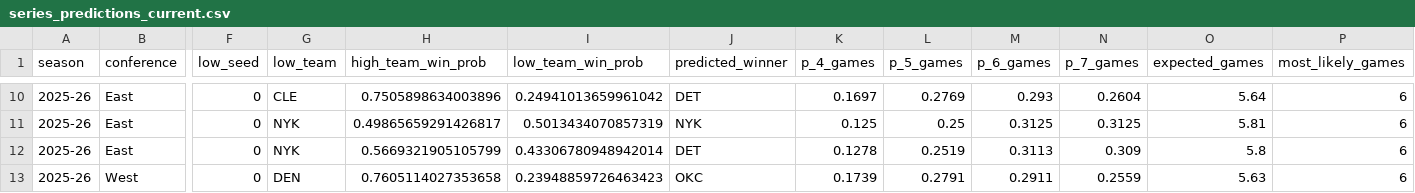
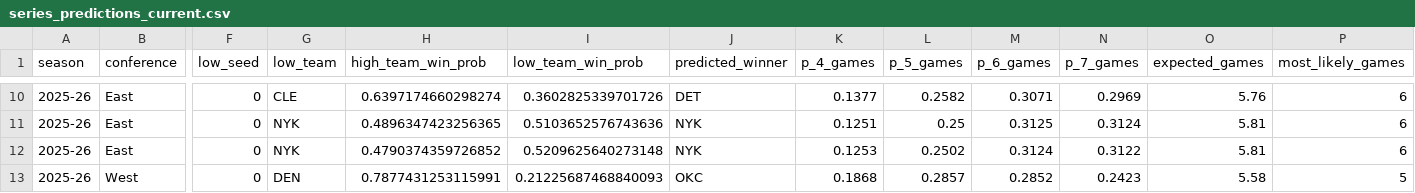
Before and after one commit to NHX87/nba-playoff-predictor, a CSV file: models/trained/series_predictions_current.csv, drawn as a sheet; only a part is shown, gaps mark what is left out; the diff covers the shown part only; the diff names each change by its address in the sheet, - before the commit and + after, or states it on an @@ line.

```diff
--- a/models/trained/series_predictions_current.csv
+++ b/models/trained/series_predictions_current.csv
-H10 (high_team_win_prob): 0.7505898634003896
+H10 (high_team_win_prob): 0.6397174660298274
-I10 (low_team_win_prob): 0.24941013659961042
+I10 (low_team_win_prob): 0.3602825339701726
-K10 (p_4_games): 0.1697
+K10 (p_4_games): 0.1377
-L10 (p_5_games): 0.2769
+L10 (p_5_games): 0.2582
-M10 (p_6_games): 0.293
+M10 (p_6_games): 0.3071
-N10 (p_7_games): 0.2604
+N10 (p_7_games): 0.2969
-O10 (expected_games): 5.64
+O10 (expected_games): 5.76
-H11 (high_team_win_prob): 0.49865659291426817
+H11 (high_team_win_prob): 0.4896347423256365
-I11 (low_team_win_prob): 0.5013434070857319
+I11 (low_team_win_prob): 0.5103652576743636
-K11 (p_4_games): 0.125
+K11 (p_4_games): 0.1251
-N11 (p_7_games): 0.3125
+N11 (p_7_games): 0.3124
-H12 (high_team_win_prob): 0.5669321905105799
+H12 (high_team_win_prob): 0.4790374359726852
-I12 (low_team_win_prob): 0.43306780948942014
+I12 (low_team_win_prob): 0.5209625640273148
-J12 (predicted_winner): DET
+J12 (predicted_winner): NYK
-K12 (p_4_games): 0.1278
+K12 (p_4_games): 0.1253
-L12 (p_5_games): 0.2519
+L12 (p_5_games): 0.2502
-M12 (p_6_games): 0.3113
+M12 (p_6_games): 0.3124
-N12 (p_7_games): 0.309
+N12 (p_7_games): 0.3122
-O12 (expected_games): 5.8
+O12 (expected_games): 5.81
-H13 (high_team_win_prob): 0.7605114027353658
+H13 (high_team_win_prob): 0.7877431253115991
-I13 (low_team_win_prob): 0.23948859726463423
+I13 (low_team_win_prob): 0.21225687468840093
-K13 (p_4_games): 0.1739
+K13 (p_4_games): 0.1868
-L13 (p_5_games): 0.2791
+L13 (p_5_games): 0.2857
-M13 (p_6_games): 0.2911
+M13 (p_6_games): 0.2852
-N13 (p_7_games): 0.2559
+N13 (p_7_games): 0.2423
-O13 (expected_games): 5.63
+O13 (expected_games): 5.58
-P13 (most_likely_games): 6
+P13 (most_likely_games): 5
```
Also changed, not shown: 81 edited cells elsewhere in this file, models/trained/current_feature_snapshot.csv, models/trained/play_in_simulation_results.csv, 14 other files.
